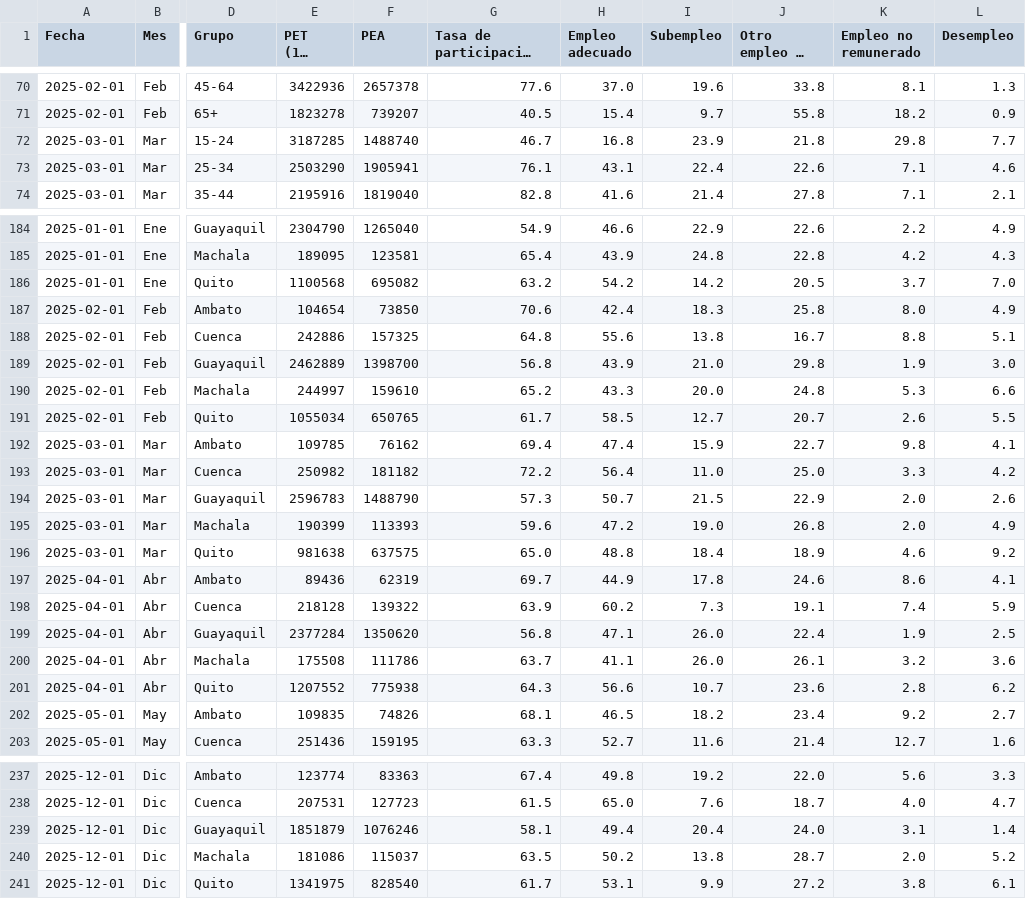
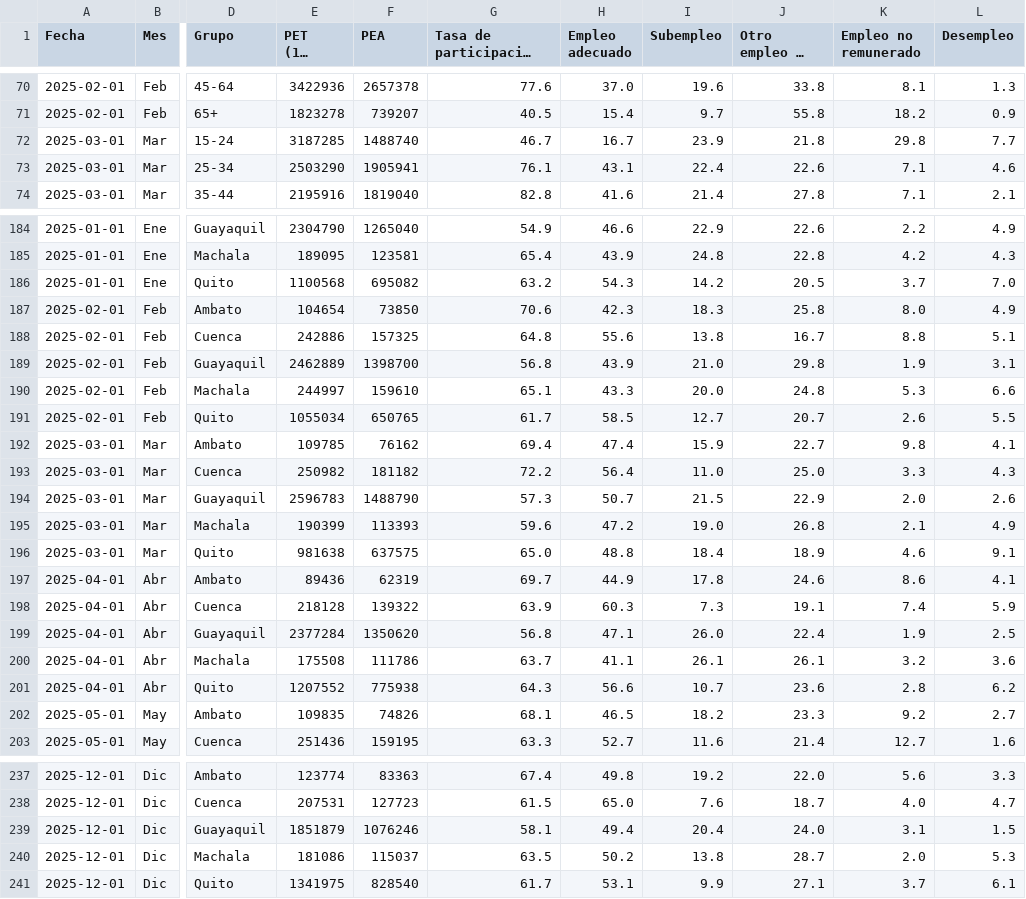
Before and after one commit to Ijloy/enemdu-observatorio, a CSV file: data/tableau/indicadores_mensuales.csv, drawn as a sheet; only a part is shown, gaps mark what is left out; long unchanged cells end in …; the diff covers the shown part only; the diff names each change by its address in the sheet, - before the commit and + after, or states it on an @@ line.

```diff
--- a/data/tableau/indicadores_mensuales.csv
+++ b/data/tableau/indicadores_mensuales.csv
-H72 (Empleo adecuado): 16.8
+H72 (Empleo adecuado): 16.7
-H186 (Empleo adecuado): 54.2
+H186 (Empleo adecuado): 54.3
-H187 (Empleo adecuado): 42.4
+H187 (Empleo adecuado): 42.3
-L189 (Desempleo): 3.0
+L189 (Desempleo): 3.1
-G190 (Tasa de participación global): 65.2
+G190 (Tasa de participación global): 65.1
-L193 (Desempleo): 4.2
+L193 (Desempleo): 4.3
-K195 (Empleo no remunerado): 2.0
+K195 (Empleo no remunerado): 2.1
-L196 (Desempleo): 9.2
+L196 (Desempleo): 9.1
-H198 (Empleo adecuado): 60.2
+H198 (Empleo adecuado): 60.3
-I200 (Subempleo): 26.0
+I200 (Subempleo): 26.1
-J202 (Otro empleo no pleno): 23.4
+J202 (Otro empleo no pleno): 23.3
-L239 (Desempleo): 1.4
+L239 (Desempleo): 1.5
-L240 (Desempleo): 5.2
+L240 (Desempleo): 5.3
-J241 (Otro empleo no pleno): 27.2
+J241 (Otro empleo no pleno): 27.1
-K241 (Empleo no remunerado): 3.8
+K241 (Empleo no remunerado): 3.7
```
Also changed, not shown: 46 edited cells elsewhere in this file, data/tableau/ciudades_trimestral.csv, data/tableau/validacion_inec.csv, 7 other files.
